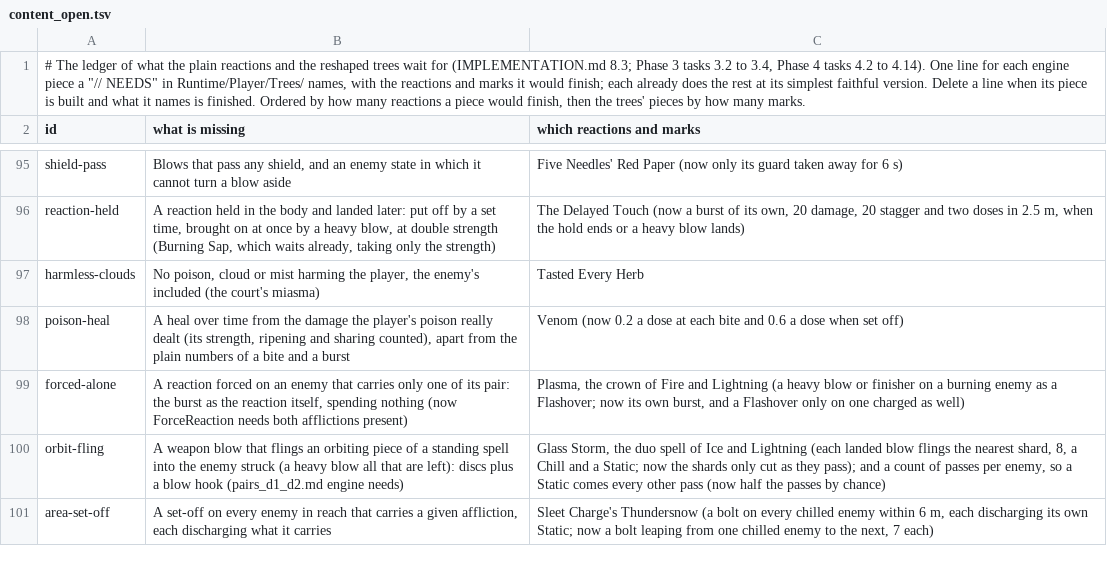
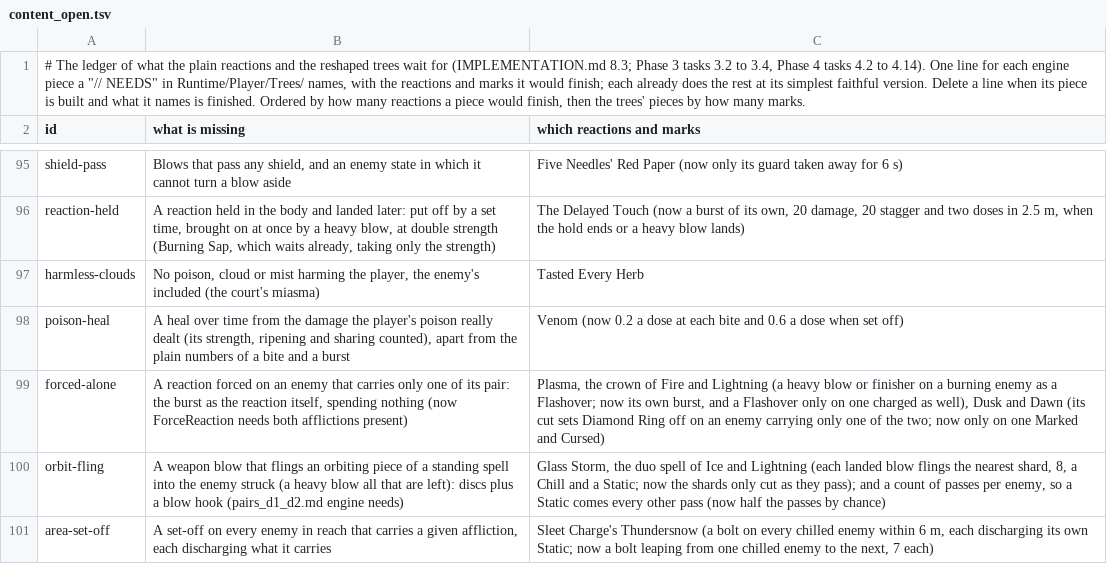
Before and after one commit to Rohanp725/Project-Clover, a TSV file: docs/design/steel/content_open.tsv, drawn as a sheet; only a part is shown, gaps mark what is left out.

```diff
--- a/docs/design/steel/content_open.tsv
+++ b/docs/design/steel/content_open.tsv
@@ -98,3 +98,3 @@ harmless-clouds	No poison, cloud or mist harming the player, the enemy's include
 poison-heal	A heal over time from the damage the player's poison really dealt (its strength, ripening and sharing counted), apart from the plain numbers of a bite and a burst	Venom (now 0.2 a dose at each bite and 0.6 a dose when set off)
-forced-alone	A reaction forced on an enemy that carries only one of its pair: the burst as the reaction itself, spending nothing (now ForceReaction needs both afflictions present)	Plasma, the crown of Fire and Lightning (a heavy blow or finisher on a burning enemy as a Flashover; now its own burst, and a Flashover only on one charged as well)
+forced-alone	A reaction forced on an enemy that carries only one of its pair: the burst as the reaction itself, spending nothing (now ForceReaction needs both afflictions present)	Plasma, the crown of Fire and Lightning (a heavy blow or finisher on a burning enemy as a Flashover; now its own burst, and a Flashover only on one charged as well), Dusk and Dawn (its cut sets Diamond Ring off on an enemy carrying only one of the two; now only on one Marked and Cursed)
 orbit-fling	A weapon blow that flings an orbiting piece of a standing spell into the enemy struck (a heavy blow all that are left): discs plus a blow hook (pairs_d1_d2.md engine needs)	Glass Storm, the duo spell of Ice and Lightning (each landed blow flings the nearest shard, 8, a Chill and a Static; now the shards only cut as they pass); and a count of passes per enemy, so a Static comes every other pass (now half the passes by chance)
```
Also changed, not shown: 6 other files.
